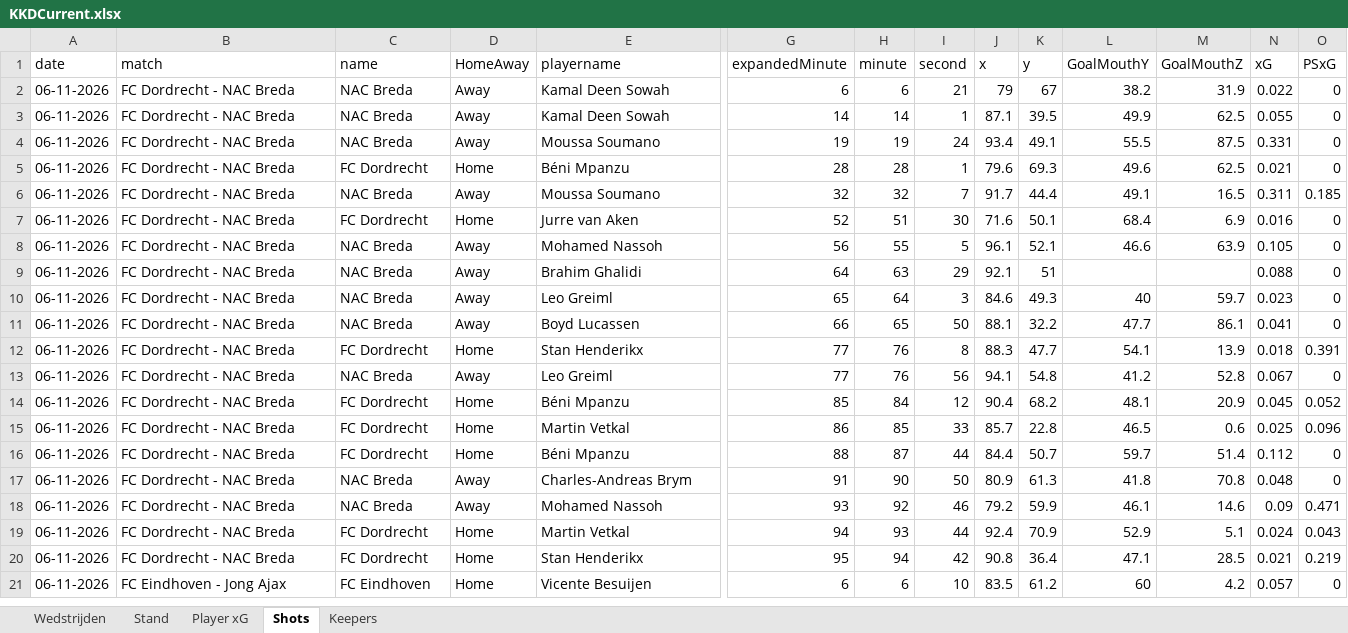
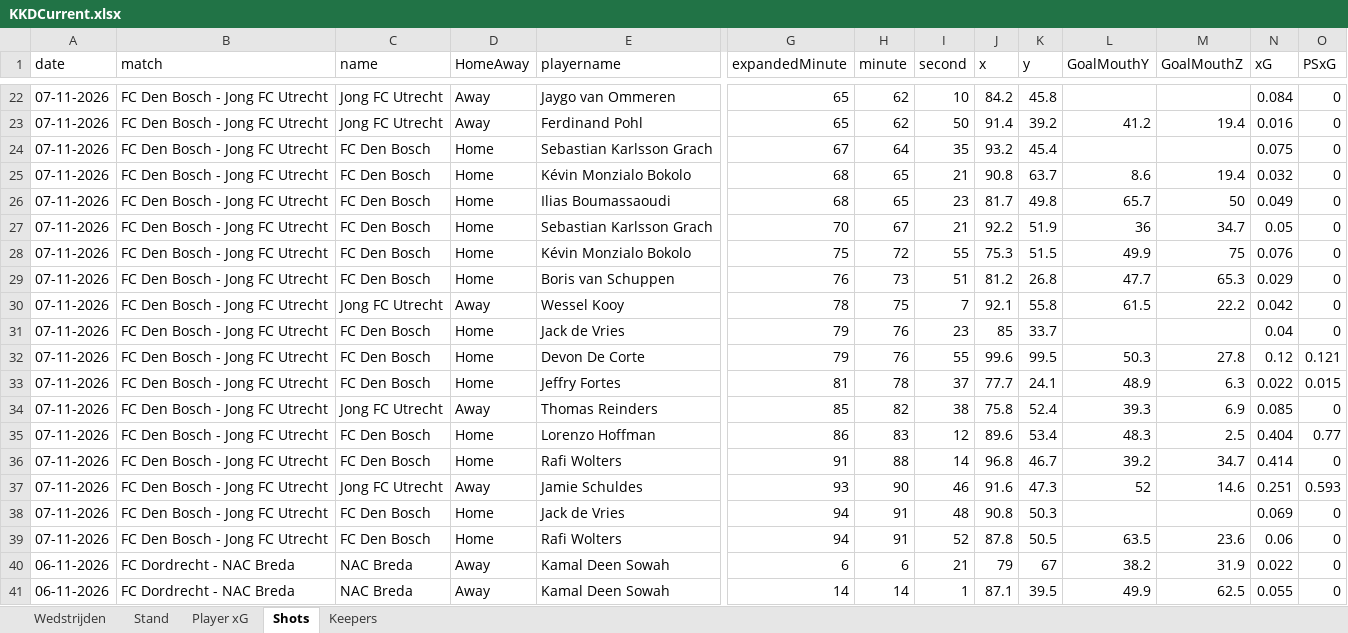
Before and after one commit to RobinKoetsier/plotrepo, an Excel workbook: data/KKDCurrent.xlsx, sheet Shots, drawn as a sheet; only a part is shown, gaps mark what is left out; the shorter side is filled out with more unchanged rows; values as stored, in another font and other column widths than the file's, no borders; rows hold the shown columns only; the diff covers the shown part only; the diff names each change by its address in the sheet, - before the commit and + after, or states it on an @@ line.

Commit message:
dashboards KKD

```diff
--- a/data/KKDCurrent.xlsx (sheet Shots)
+++ b/data/KKDCurrent.xlsx (sheet Shots)
+row 22: 07-11-2026 | FC Den Bosch - Jong FC Utrecht | Jong FC Utrecht | Away | Jaygo van Ommeren | 65 | 62 | 10 | 84.2 | 45.8 |  |  | 0.084 | 0
+row 23: 07-11-2026 | FC Den Bosch - Jong FC Utrecht | Jong FC Utrecht | Away | Ferdinand Pohl | 65 | 62 | 50 | 91.4 | 39.2 | 41.2 | 19.4 | 0.016 | 0
+row 24: 07-11-2026 | FC Den Bosch - Jong FC Utrecht | FC Den Bosch | Home | Sebastian Karlsson Grach | 67 | 64 | 35 | 93.2 | 45.4 |  |  | 0.075 | 0
+row 25: 07-11-2026 | FC Den Bosch - Jong FC Utrecht | FC Den Bosch | Home | Kévin Monzialo Bokolo | 68 | 65 | 21 | 90.8 | 63.7 | 8.6 | 19.4 | 0.032 | 0
+row 26: 07-11-2026 | FC Den Bosch - Jong FC Utrecht | FC Den Bosch | Home | Ilias Boumassaoudi | 68 | 65 | 23 | 81.7 | 49.8 | 65.7 | 50 | 0.049 | 0
+row 27: 07-11-2026 | FC Den Bosch - Jong FC Utrecht | FC Den Bosch | Home | Sebastian Karlsson Grach | 70 | 67 | 21 | 92.2 | 51.9 | 36 | 34.7 | 0.05 | 0
+row 28: 07-11-2026 | FC Den Bosch - Jong FC Utrecht | FC Den Bosch | Home | Kévin Monzialo Bokolo | 75 | 72 | 55 | 75.3 | 51.5 | 49.9 | 75 | 0.076 | 0
+row 29: 07-11-2026 | FC Den Bosch - Jong FC Utrecht | FC Den Bosch | Home | Boris van Schuppen | 76 | 73 | 51 | 81.2 | 26.8 | 47.7 | 65.3 | 0.029 | 0
+row 30: 07-11-2026 | FC Den Bosch - Jong FC Utrecht | Jong FC Utrecht | Away | Wessel Kooy | 78 | 75 | 7 | 92.1 | 55.8 | 61.5 | 22.2 | 0.042 | 0
+row 31: 07-11-2026 | FC Den Bosch - Jong FC Utrecht | FC Den Bosch | Home | Jack de Vries | 79 | 76 | 23 | 85 | 33.7 |  |  | 0.04 | 0
+row 32: 07-11-2026 | FC Den Bosch - Jong FC Utrecht | FC Den Bosch | Home | Devon De Corte | 79 | 76 | 55 | 99.6 | 99.5 | 50.3 | 27.8 | 0.12 | 0.121
+row 33: 07-11-2026 | FC Den Bosch - Jong FC Utrecht | FC Den Bosch | Home | Jeffry Fortes | 81 | 78 | 37 | 77.7 | 24.1 | 48.9 | 6.3 | 0.022 | 0.015
+row 34: 07-11-2026 | FC Den Bosch - Jong FC Utrecht | Jong FC Utrecht | Away | Thomas Reinders | 85 | 82 | 38 | 75.8 | 52.4 | 39.3 | 6.9 | 0.085 | 0
+row 35: 07-11-2026 | FC Den Bosch - Jong FC Utrecht | FC Den Bosch | Home | Lorenzo Hoffman | 86 | 83 | 12 | 89.6 | 53.4 | 48.3 | 2.5 | 0.404 | 0.77
+row 36: 07-11-2026 | FC Den Bosch - Jong FC Utrecht | FC Den Bosch | Home | Rafi Wolters | 91 | 88 | 14 | 96.8 | 46.7 | 39.2 | 34.7 | 0.414 | 0
+row 37: 07-11-2026 | FC Den Bosch - Jong FC Utrecht | Jong FC Utrecht | Away | Jamie Schuldes | 93 | 90 | 46 | 91.6 | 47.3 | 52 | 14.6 | 0.251 | 0.593
+row 38: 07-11-2026 | FC Den Bosch - Jong FC Utrecht | FC Den Bosch | Home | Jack de Vries | 94 | 91 | 48 | 90.8 | 50.3 |  |  | 0.069 | 0
+row 39: 07-11-2026 | FC Den Bosch - Jong FC Utrecht | FC Den Bosch | Home | Rafi Wolters | 94 | 91 | 52 | 87.8 | 50.5 | 63.5 | 23.6 | 0.06 | 0
```
Also changed, not shown: 20 added rows elsewhere in this sheet, sheet Player xG, sheet Stand, sheet Keepers, sheet Wedstrijden.
